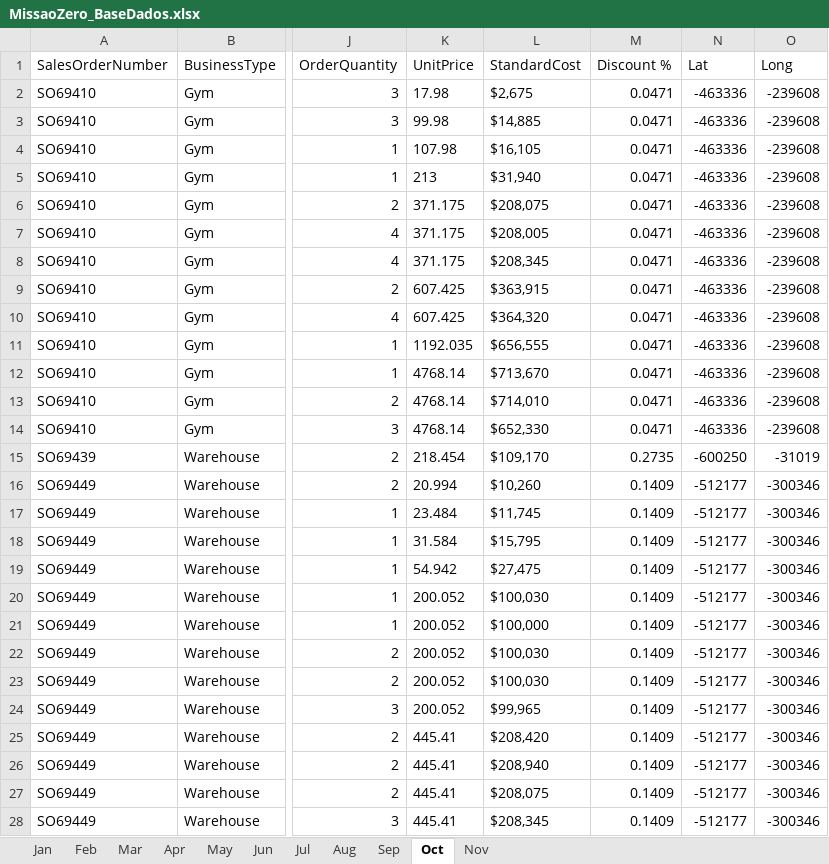
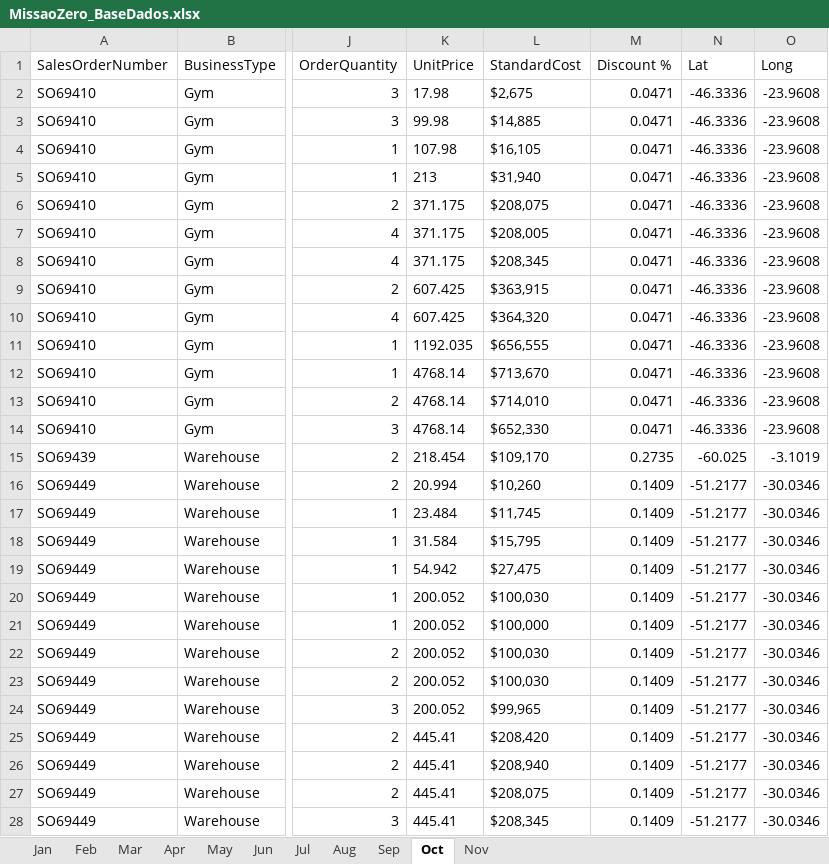
Before and after one commit to barbarardfonseca/barbarardfonseca.github.io, an Excel workbook: testesPy/MissaoZero_BaseDados.xlsx, sheet Oct, drawn as a sheet; only a part is shown, gaps mark what is left out; values as stored, in another font and other column widths than the file's, no borders; the diff covers the shown part only; the diff names each change by its address in the sheet, - before the commit and + after, or states it on an @@ line.

```diff
--- a/testesPy/MissaoZero_BaseDados.xlsx (sheet Oct)
+++ b/testesPy/MissaoZero_BaseDados.xlsx (sheet Oct)
-N2:N14 (Lat): -463336
+N2:N14 (Lat): -46.3336
-O2:O14 (Long): -239608
+O2:O14 (Long): -23.9608
-N15 (Lat): -600250
+N15 (Lat): -60.025
-O15 (Long): -31019
+O15 (Long): -3.1019
-N16:N28 (Lat): -512177
+N16:N28 (Lat): -51.2177
-O16:O28 (Long): -300346
+O16:O28 (Long): -30.0346
```
Also changed, not shown: 116 edited cells elsewhere in this sheet, sheet Feb, sheet Nov, sheet May, sheet Aug, sheet Jan, sheet Apr, 4 more sheets.
